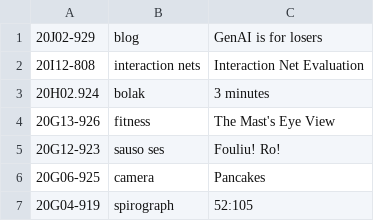
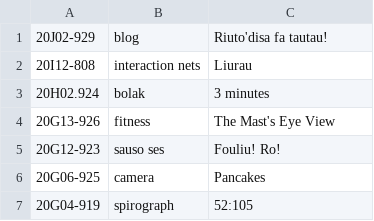
Before and after one commit to XXIIVV/oscean, a TSV file: src/tables/diary/20.tsv, drawn as a sheet; only a part is shown.

```diff
--- a/src/tables/diary/20.tsv
+++ b/src/tables/diary/20.tsv
@@ -1,3 +1,3 @@
-20J02-929	blog	GenAI is for losers
-20I12-808	interaction nets	Interaction Net Evaluation
+20J02-929	blog	Riuto'disa fa tautau!
+20I12-808	interaction nets	Liurau
 20H02.924	bolak	3 minutes
```
Also changed, not shown: 8 other files.
